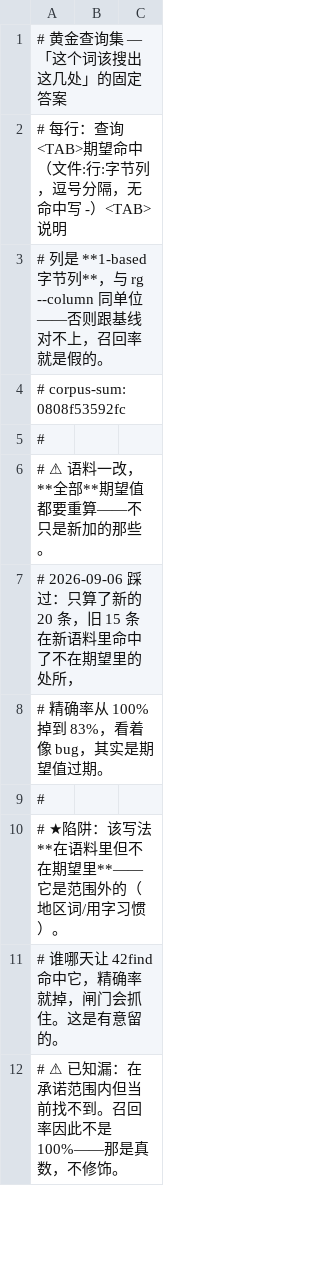
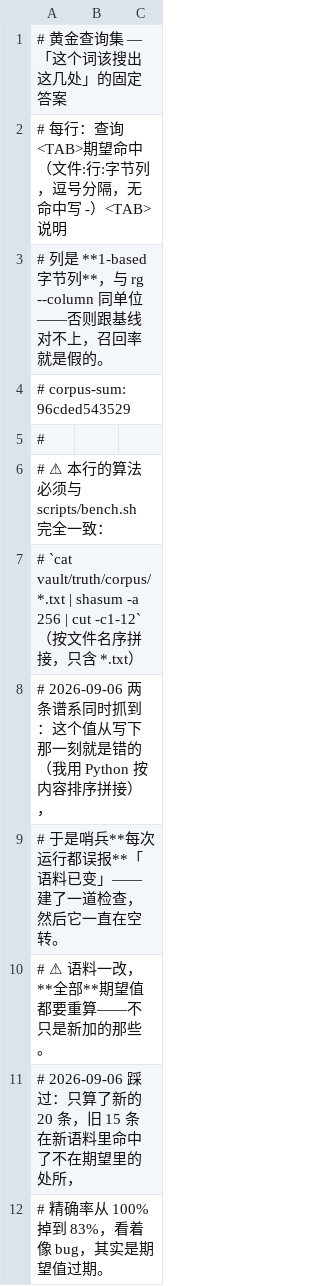
Before and after one commit to JamieLee0510/42find-demo, a TSV file: vault/truth/queries.tsv, drawn as a sheet; only a part is shown; the shorter side is filled out with more unchanged rows; the diff names each change by its address in the sheet, - before the commit and + after, or states it on an @@ line.

```diff
--- a/vault/truth/queries.tsv
+++ b/vault/truth/queries.tsv
-A4: # corpus-sum: 0808f53592fc
+A4: # corpus-sum: 96cded543529
+row 6: # ⚠ 本行的算法必须与 scripts/bench.sh 完全一致：
+row 7: # `cat vault/truth/corpus/*.txt | shasum -a 256 | cut -c1-12`（按文件名序拼接，只含 *.txt）
+row 8: # 2026-09-06 两条谱系同时抓到：这个值从写下那一刻就是错的（我用 Python 按内容排序拼接），
+row 9: # 于是哨兵**每次运行都误报**「语料已变」——建了一道检查，然后它一直在空转。
```
Also changed, not shown: 6 other files.
